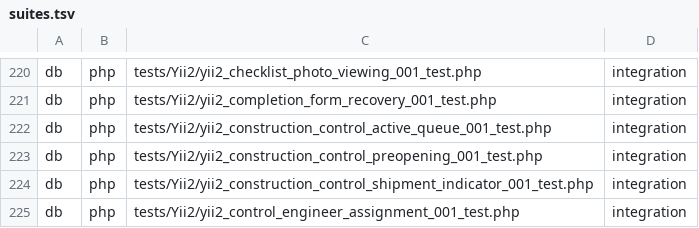
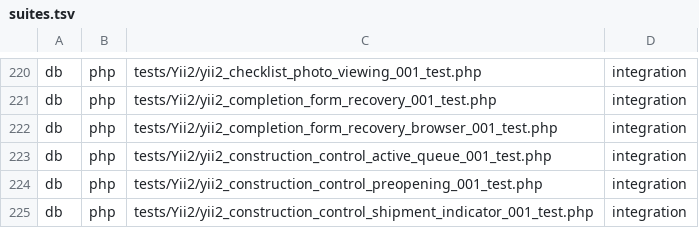
Before and after one commit to Antropophag/fmonitor-2, a TSV file: tools/verification/suites.tsv, drawn as a sheet; only a part is shown, gaps mark what is left out; the shorter side is filled out with more unchanged rows; the diff names each change by its address in the sheet, - before the commit and + after, or states it on an @@ line.

Commit message:
test: harden completion recovery acceptance matrix

```diff
--- a/tools/verification/suites.tsv
+++ b/tools/verification/suites.tsv
+row 222: db | php | tests/Yii2/yii2_completion_form_recovery_browser_001_test.php | integration
```
Also changed, not shown: 4 other files.
